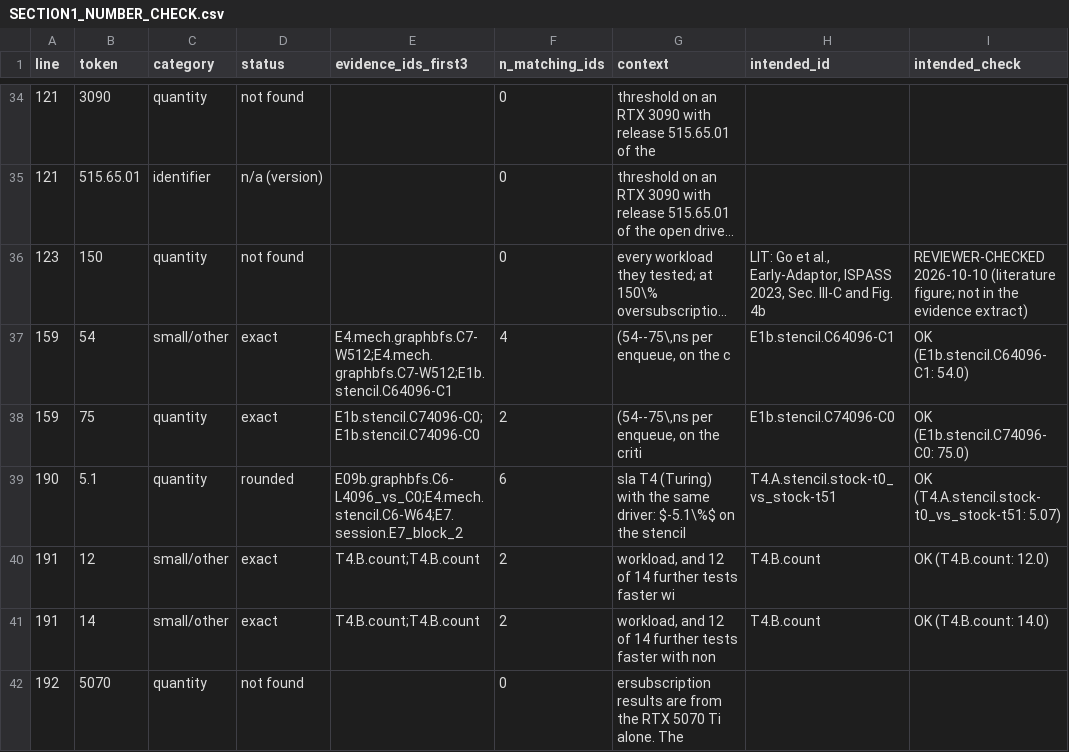
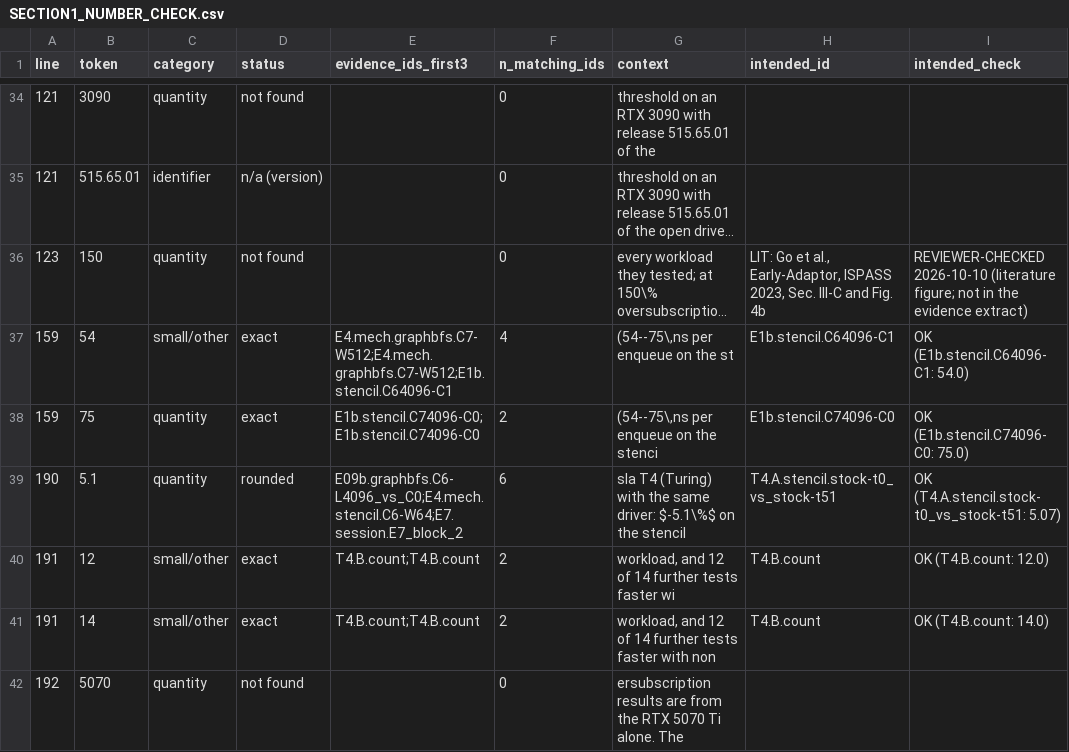
Before and after one commit to rayanw36/SpecAsync-UVM, a CSV file: results/analysis/consolidation/SECTION1_NUMBER_CHECK.csv, drawn as a sheet; only a part is shown, gaps mark what is left out; long unchanged cells end in …; the diff names each change by its address in the sheet, - before the commit and + after, or states it on an @@ line.

```diff
--- a/results/analysis/consolidation/SECTION1_NUMBER_CHECK.csv
+++ b/results/analysis/consolidation/SECTION1_NUMBER_CHECK.csv
-G37 (context): (54--75\,ns per enqueue, on the c
+G37 (context): (54--75\,ns per enqueue on the st
-G38 (context): (54--75\,ns per enqueue, on the criti
+G38 (context): (54--75\,ns per enqueue on the stenci
```
Also changed, not shown: 7 other files.
